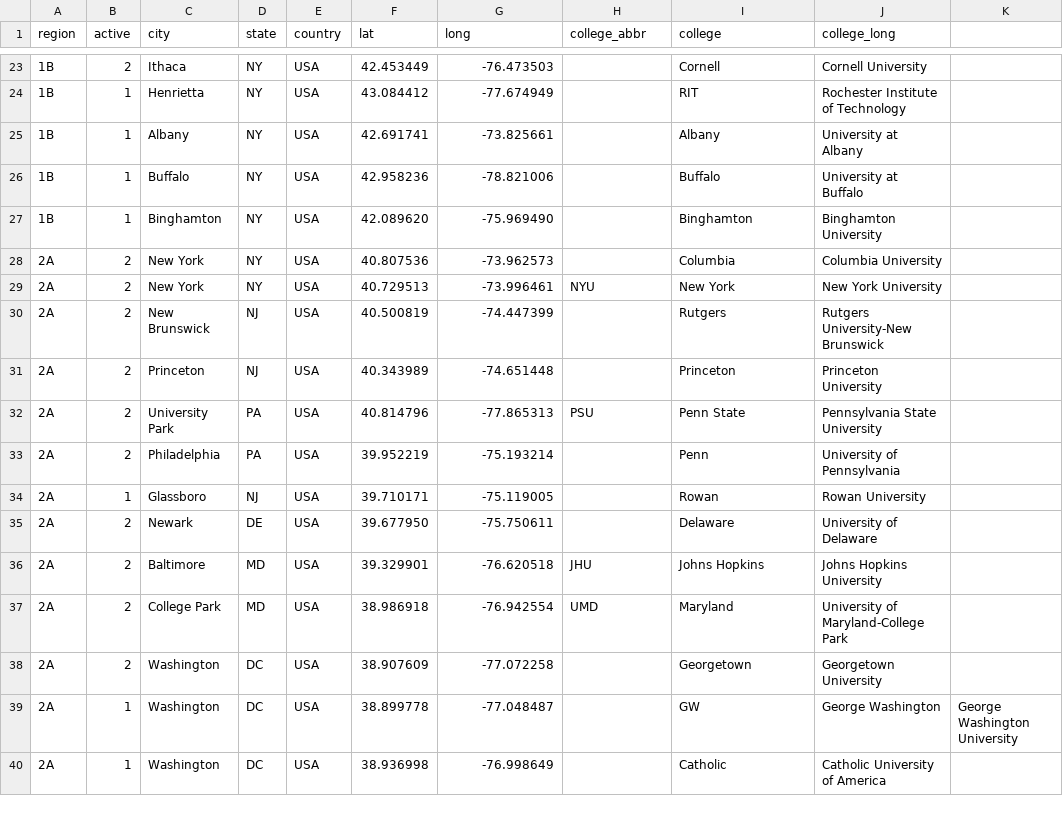
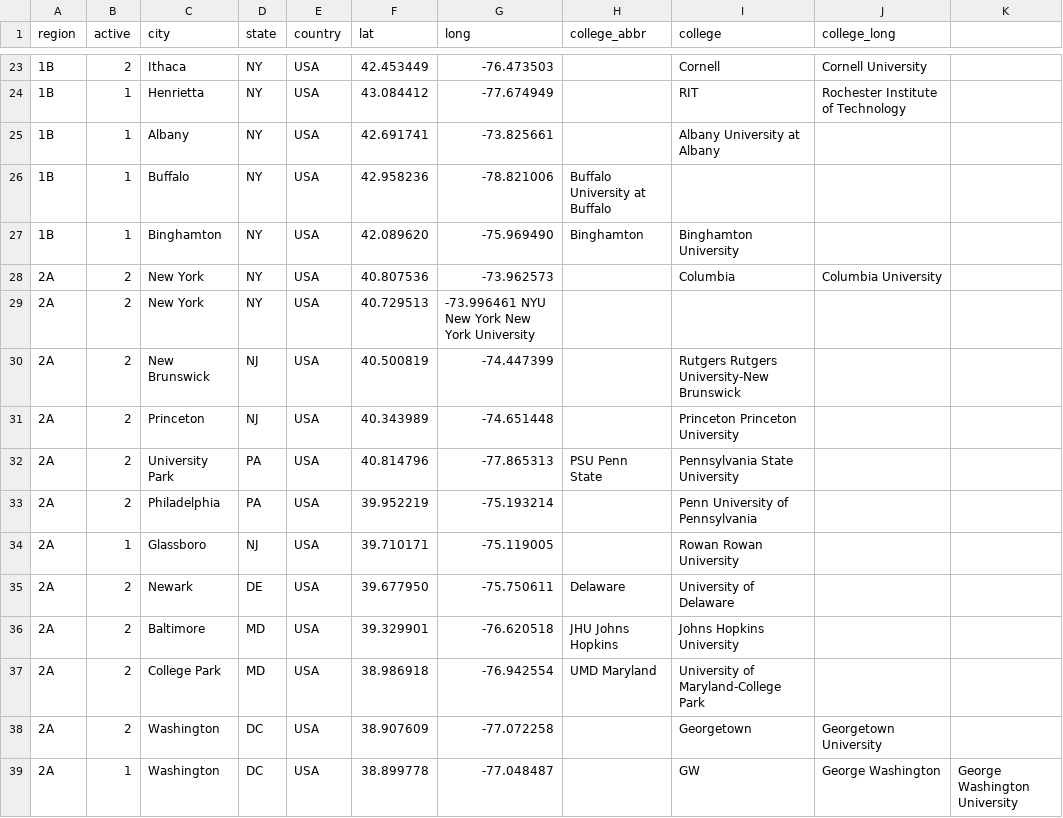
Before and after one commit to quizbowl/collegecalendar, a TSV file: map/colleges.tsv, drawn as a sheet; only a part is shown, gaps mark what is left out; the shorter side is filled out with more unchanged rows; the diff covers the shown part only.

Commit message:
fixing some spacing to make sure it's tab-separated

```diff
--- a/map/colleges.tsv
+++ b/map/colleges.tsv
@@ -24,15 +24,15 @@ region	active	city	state	country	lat	long	college_abbr	college	college_long
 1B	1	Henrietta	NY	USA	43.084412	-77.674949		RIT	Rochester Institute of Technology
-1B	1	Albany	NY	USA	42.691741	-73.825661		Albany	University at Albany
-1B	1	Buffalo	NY	USA	42.958236	-78.821006		Buffalo	University at Buffalo
-1B	1	Binghamton	NY	USA	42.089620	-75.969490		Binghamton	Binghamton University
+1B	1	Albany	NY	USA	42.691741	-73.825661		Albany  University at Albany
+1B	1	Buffalo	NY	USA	42.958236	-78.821006	  Buffalo  University at Buffalo
+1B	1	Binghamton	NY	USA	42.089620	-75.969490	  Binghamton	Binghamton University
 2A	2	New York	NY	USA	40.807536	-73.962573		Columbia	Columbia University
-2A	2	New York	NY	USA	40.729513	-73.996461	NYU	New York	New York University
-2A	2	New Brunswick	NJ	USA	40.500819	-74.447399		Rutgers	Rutgers University-New Brunswick
-2A	2	Princeton	NJ	USA	40.343989	-74.651448		Princeton	Princeton University
-2A	2	University Park	PA	USA	40.814796	-77.865313	PSU	Penn State	Pennsylvania State University
-2A	2	Philadelphia	PA	USA	39.952219	-75.193214		Penn	University of Pennsylvania
-2A	1	Glassboro	NJ	USA	39.710171	-75.119005		Rowan	Rowan University
-2A	2	Newark	DE	USA	39.677950	-75.750611		Delaware	University of Delaware
-2A	2	Baltimore	MD	USA	39.329901	-76.620518	JHU	Johns Hopkins	Johns Hopkins University
-2A	2	College Park	MD	USA	38.986918	-76.942554	UMD	Maryland	University of Maryland-College Park
+2A	2	New York	NY	USA	40.729513	-73.996461  NYU  New York  New York University
+2A	2	New Brunswick	NJ	USA	40.500819	-74.447399		Rutgers  Rutgers University-New Brunswick
+2A	2	Princeton	NJ	USA	40.343989	-74.651448		Princeton  Princeton University
+2A	2	University Park	PA	USA	40.814796	-77.865313	PSU  Penn State	Pennsylvania State University
+2A	2	Philadelphia	PA	USA	39.952219	-75.193214		Penn  University of Pennsylvania
+2A	1	Glassboro	NJ	USA	39.710171	-75.119005		Rowan  Rowan University
+2A	2	Newark	DE	USA	39.677950	-75.750611	  Delaware	University of Delaware
+2A	2	Baltimore	MD	USA	39.329901	-76.620518	JHU  Johns Hopkins	Johns Hopkins University
+2A	2	College Park	MD	USA	38.986918	-76.942554	UMD  Maryland	University of Maryland-College Park
 2A	2	Washington	DC	USA	38.907609	-77.072258		Georgetown	Georgetown University
```
Also changed, not shown: 70 edited cells elsewhere in this file.
